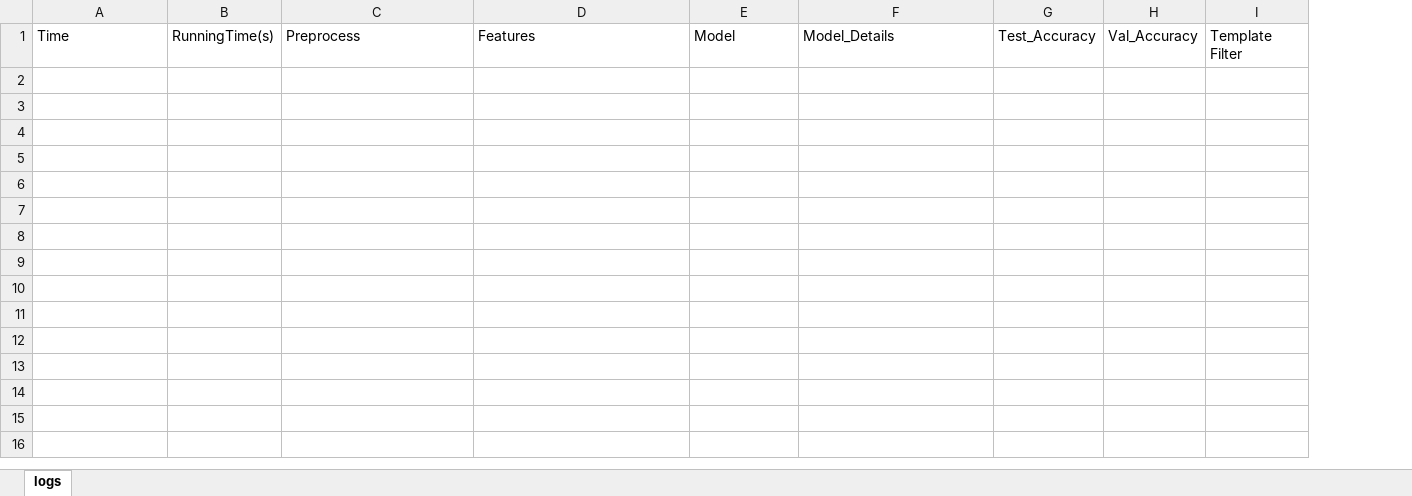
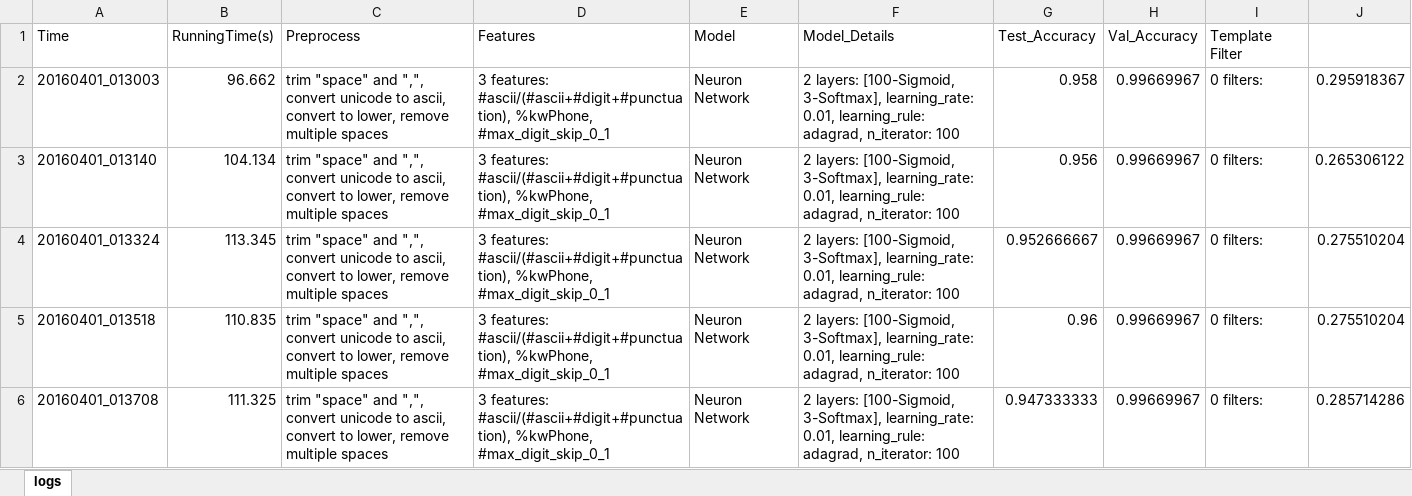
Before and after one commit to emithongle/AD---20160331, an Excel workbook: 20160331 - 001/running_logs/logs.xlsx, sheet logs, drawn as a sheet; values as stored, in another font and other column widths than the file's, no borders; the diff names each change by its address in the sheet, - before the commit and + after, or states it on an @@ line.

Commit message:
Upload result of test case 20160331 - 001

```diff
--- a/20160331 - 001/running_logs/logs.xlsx (sheet logs)
+++ b/20160331 - 001/running_logs/logs.xlsx (sheet logs)
+column J, empty
+row 2: 20160401_013003 | 96.662 | trim "space" and ",", convert unicode to ascii, convert to lower, remove multiple spaces | 3 features: #ascii/(#ascii+#digit+#punctuation), %kwPhone, #max_digit_skip_0_1 | Neuron Network | 2 layers: [100-Sigmoid, 3-Softmax], learning_rate: 0.01, learning_rule: adagrad, n_iterator: 100 | 0.958 | 0.99669967 | 0 filters: | 0.295918367
+row 3: 20160401_013140 | 104.134 | trim "space" and ",", convert unicode to ascii, convert to lower, remove multiple spaces | 3 features: #ascii/(#ascii+#digit+#punctuation), %kwPhone, #max_digit_skip_0_1 | Neuron Network | 2 layers: [100-Sigmoid, 3-Softmax], learning_rate: 0.01, learning_rule: adagrad, n_iterator: 100 | 0.956 | 0.99669967 | 0 filters: | 0.265306122
+row 4: 20160401_013324 | 113.345 | trim "space" and ",", convert unicode to ascii, convert to lower, remove multiple spaces | 3 features: #ascii/(#ascii+#digit+#punctuation), %kwPhone, #max_digit_skip_0_1 | Neuron Network | 2 layers: [100-Sigmoid, 3-Softmax], learning_rate: 0.01, learning_rule: adagrad, n_iterator: 100 | 0.952666667 | 0.99669967 | 0 filters: | 0.275510204
+row 5: 20160401_013518 | 110.835 | trim "space" and ",", convert unicode to ascii, convert to lower, remove multiple spaces | 3 features: #ascii/(#ascii+#digit+#punctuation), %kwPhone, #max_digit_skip_0_1 | Neuron Network | 2 layers: [100-Sigmoid, 3-Softmax], learning_rate: 0.01, learning_rule: adagrad, n_iterator: 100 | 0.96 | 0.99669967 | 0 filters: | 0.275510204
+row 6: 20160401_013708 | 111.325 | trim "space" and ",", convert unicode to ascii, convert to lower, remove multiple spaces | 3 features: #ascii/(#ascii+#digit+#punctuation), %kwPhone, #max_digit_skip_0_1 | Neuron Network | 2 layers: [100-Sigmoid, 3-Softmax], learning_rate: 0.01, learning_rule: adagrad, n_iterator: 100 | 0.947333333 | 0.99669967 | 0 filters: | 0.285714286
```
Also changed, not shown: 21 other files.
